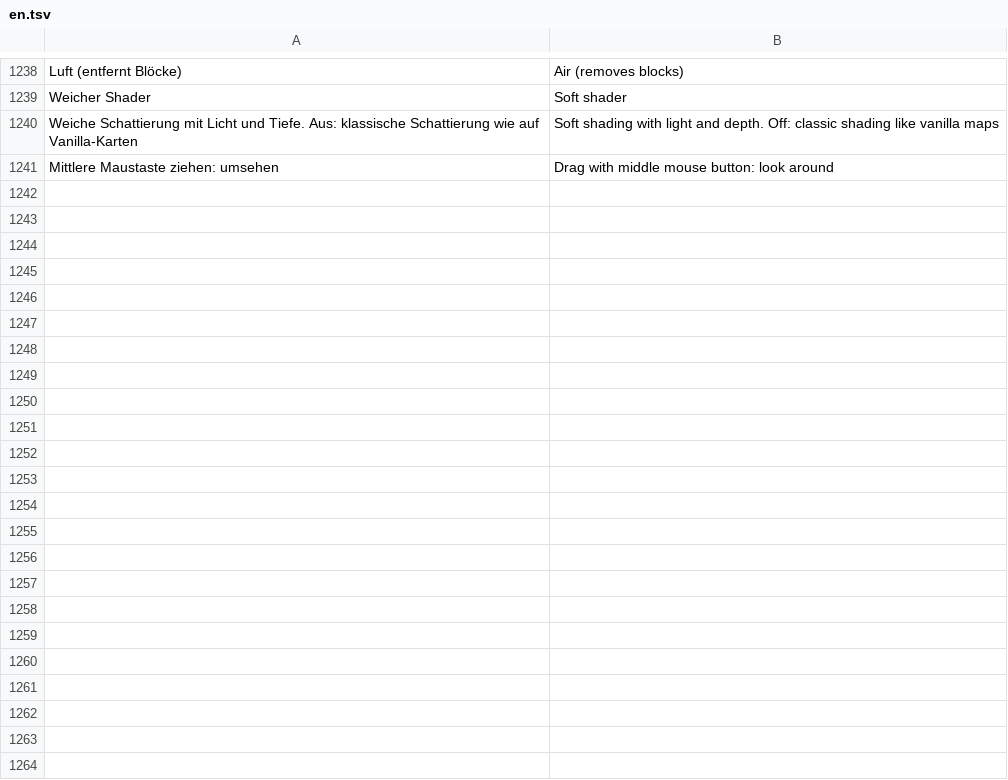
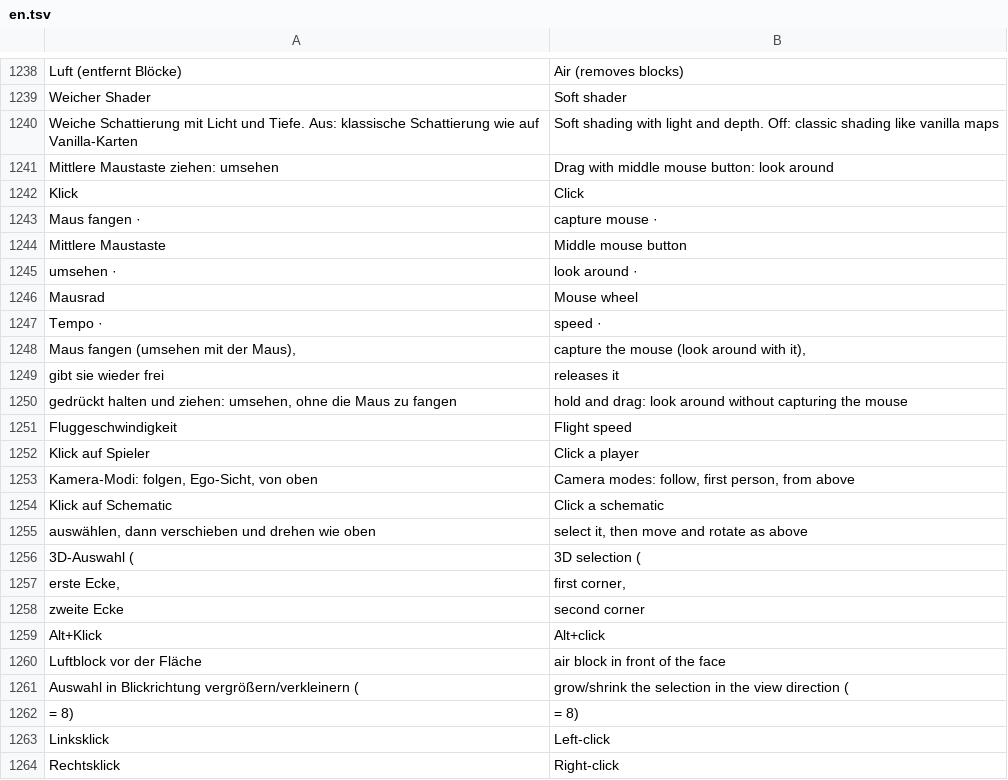
Before and after one commit to Ehnkode/webmatica, a TSV file: viewer/static/i18n/en.tsv, drawn as a sheet; only a part is shown, gaps mark what is left out; the diff names each change by its address in the sheet, - before the commit and + after, or states it on an @@ line.

Commit message:
3D help: middle mouse, mouse wheel and selection controls, clearer hint line
Also keeps the space before a trailing ' · ' in English UI text.

```diff
--- a/viewer/static/i18n/en.tsv
+++ b/viewer/static/i18n/en.tsv
+row 1242: Klick | Click
+row 1243: Maus fangen · | capture mouse ·
+row 1244: Mittlere Maustaste | Middle mouse button
+row 1245: umsehen · | look around ·
+row 1246: Mausrad | Mouse wheel
+row 1247: Tempo · | speed ·
+row 1248: Maus fangen (umsehen mit der Maus), | capture the mouse (look around with it),
+row 1249: gibt sie wieder frei | releases it
+row 1250: gedrückt halten und ziehen: umsehen, ohne die Maus zu fangen | hold and drag: look around without capturing the mouse
+row 1251: Fluggeschwindigkeit | Flight speed
+row 1252: Klick auf Spieler | Click a player
+row 1253: Kamera-Modi: folgen, Ego-Sicht, von oben | Camera modes: follow, first person, from above
+row 1254: Klick auf Schematic | Click a schematic
+row 1255: auswählen, dann verschieben und drehen wie oben | select it, then move and rotate as above
+row 1256: 3D-Auswahl ( | 3D selection (
+row 1257: erste Ecke, | first corner,
+row 1258: zweite Ecke | second corner
+row 1259: Alt+Klick | Alt+click
+row 1260: Luftblock vor der Fläche | air block in front of the face
+row 1261: Auswahl in Blickrichtung vergrößern/verkleinern ( | grow/shrink the selection in the view direction (
+row 1262: = 8) | = 8)
+row 1263: Linksklick | Left-click
+row 1264: Rechtsklick | Right-click
```
Also changed, not shown: 2 other files.
